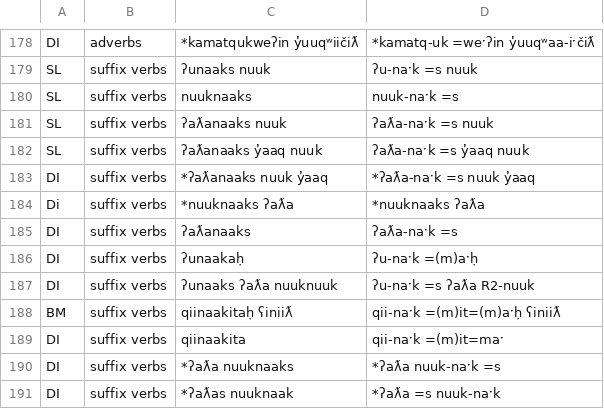
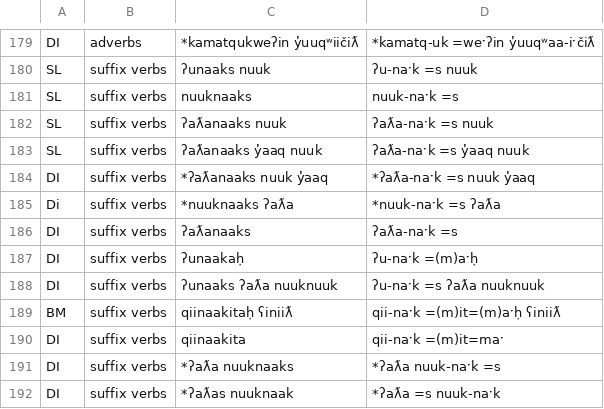
Before and after one commit to davidainman/NuuchahnulthGrammar, a CSV file: test-cases/std-exs.csv, drawn as a sheet; only a part is shown, gaps mark what is left out; the diff covers the shown part only.

```diff
--- a/test-cases/std-exs.csv
+++ b/test-cases/std-exs.csv
@@ -183,6 +184,6 @@ SL,suffix verbs,ʔaƛanaaks y̓aaq nuuk,ʔaƛa-naˑk =s y̓aaq nuuk
 DI,suffix verbs,*ʔaƛanaaks nuuk y̓aaq,*ʔaƛa-naˑk =s nuuk y̓aaq
-Di,suffix verbs,*nuuknaaks ʔaƛa,*nuuknaaks ʔaƛa
+Di,suffix verbs,*nuuknaaks ʔaƛa,*nuuk-naˑk =s ʔaƛa
 DI,suffix verbs,ʔaƛanaaks,ʔaƛa-naˑk =s
 DI,suffix verbs,ʔunaakaḥ,ʔu-naˑk =(m)aˑḥ
-DI,suffix verbs,ʔunaaks ʔaƛa nuuknuuk,ʔu-naˑk =s ʔaƛa R2-nuuk
+DI,suffix verbs,ʔunaaks ʔaƛa nuuknuuk,ʔu-naˑk =s ʔaƛa nuuknuuk
 BM,suffix verbs,qiinaakitaḥ ʕiniiƛ,qii-naˑk =(m)it=(m)aˑḥ ʕiniiƛ
```
Also changed, not shown: 44 added rows, 1 removed row and 17 edited cells elsewhere in this file, 5 other files.
